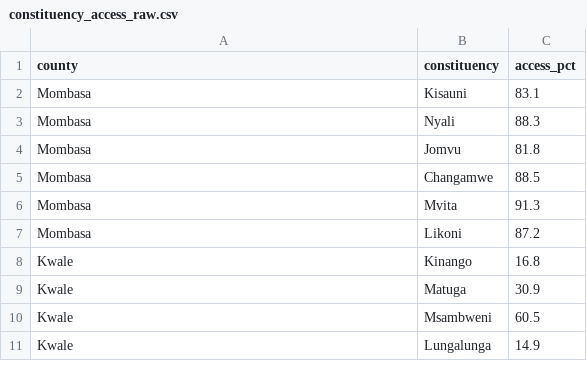
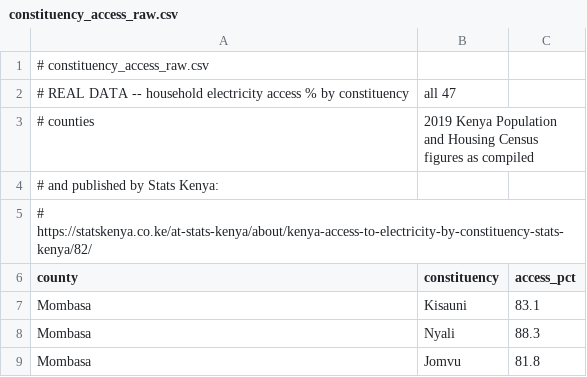
Before and after one commit to leviupendo/kenya-minigrid-siting, a CSV file: data/constituency_access_raw.csv, drawn as a sheet; only a part is shown; the shorter side is filled out with more unchanged rows.

Commit message:
Fix README: correct unverified data citation, add source header to raw data file

```diff
--- a/data/constituency_access_raw.csv
+++ b/data/constituency_access_raw.csv
@@ -1 +1,6 @@
+# constituency_access_raw.csv
+# REAL DATA -- household electricity access % by constituency, all 47
+# counties, 2019 Kenya Population and Housing Census figures as compiled
+# and published by Stats Kenya:
+# https://statskenya.co.ke/at-stats-kenya/about/kenya-access-to-electricity-by-constituency-stats-kenya/82/
 county,constituency,access_pct
```
Also changed, not shown: 3 other files.
